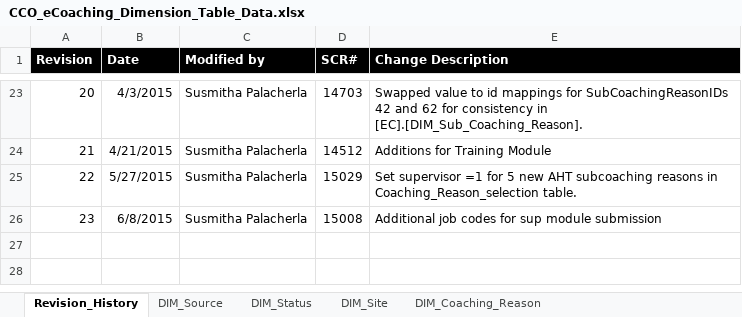
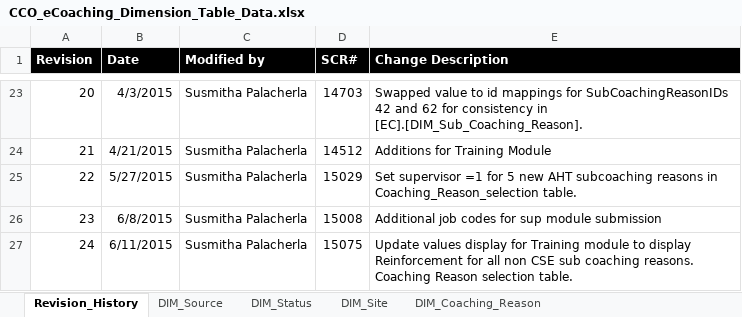
Before and after one commit to maximus-cco/eCoaching_V2_Bak, an Excel workbook: Design/CCO_eCoaching_Dimension_Table_Data.xlsx, sheet Revision_History, drawn as a sheet; only a part is shown, gaps mark what is left out; values as stored, in another font and other column widths than the file's, no borders; the diff names each change by its address in the sheet, - before the commit and + after, or states it on an @@ line.

Commit message:
Internal version 24. Updated for SCR 15075.
git-tfs-id: [https://tfs.omnicloud.local/tfs/cco%20program/]$/eCoaching_V2;C32370

```diff
--- a/Design/CCO_eCoaching_Dimension_Table_Data.xlsx (sheet Revision_History)
+++ b/Design/CCO_eCoaching_Dimension_Table_Data.xlsx (sheet Revision_History)
+row 27: 24 | 6/11/2015 | Susmitha Palacherla | 15075 | Update values display for Training module to display Reinforcement for all non CSE sub coaching reasons. Coaching Reason selection table.
```
Also changed, not shown: sheet Coaching_Reason_Selection.
